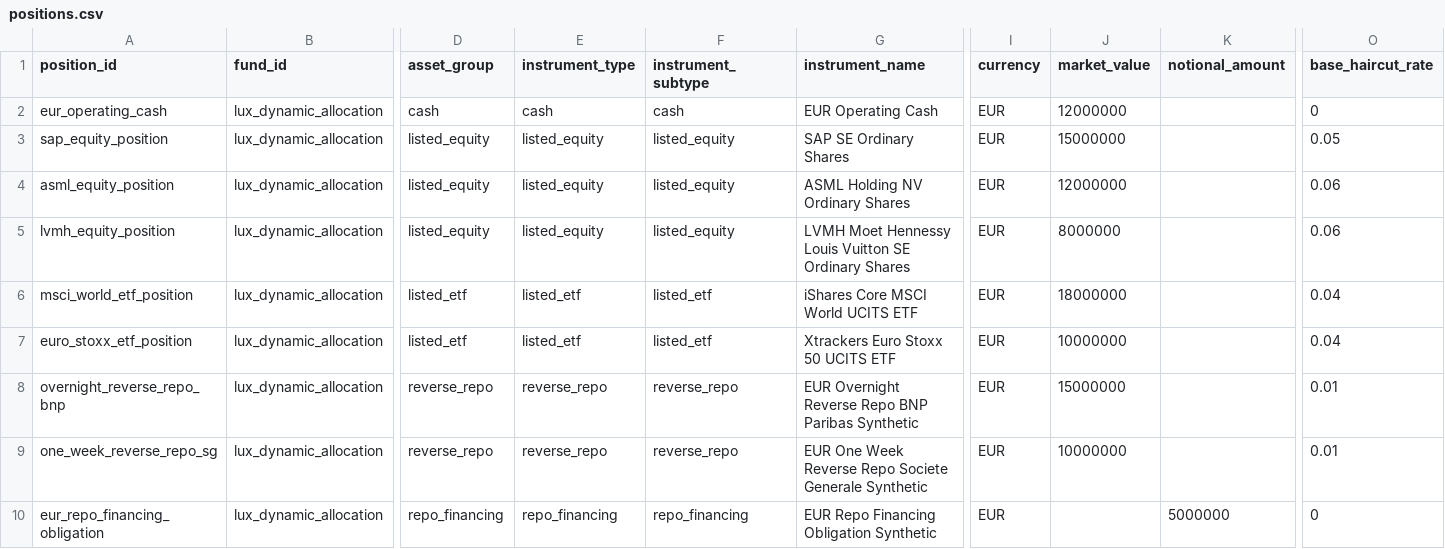
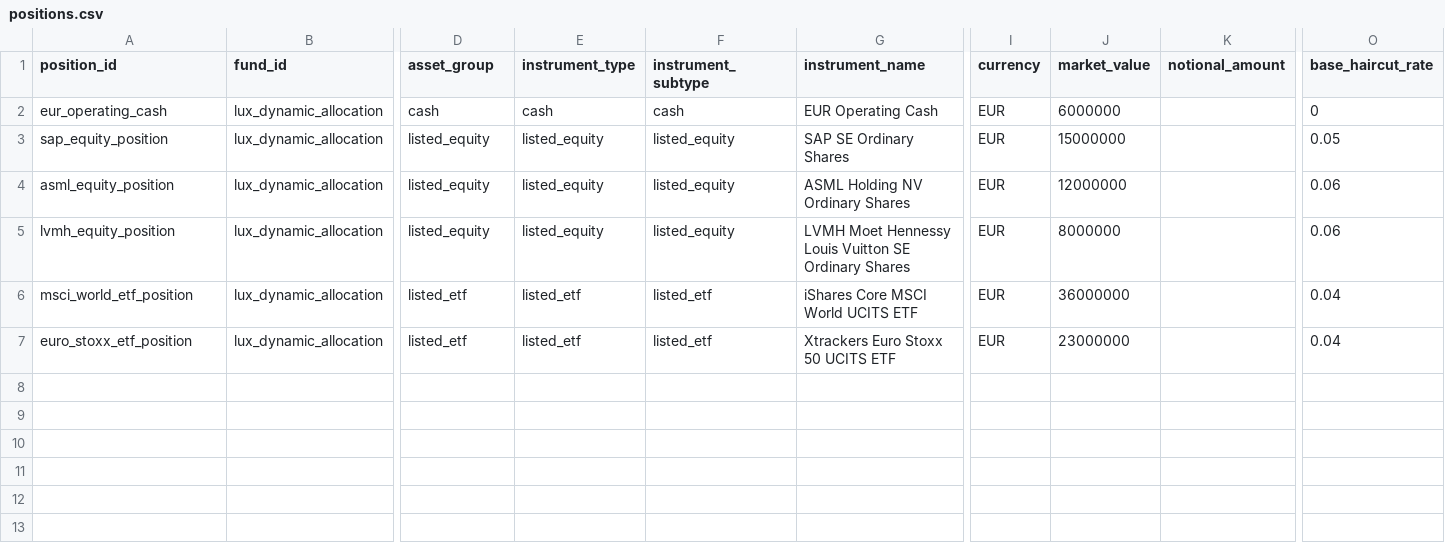
Before and after one commit to mrspatbile/lmt-calibration, a CSV file: data/sample/positions.csv, drawn as a sheet; only a part is shown, gaps mark what is left out; rows hold the shown columns only; the diff names each change by its address in the sheet, - before the commit and + after, or states it on an @@ line.

```diff
--- a/data/sample/positions.csv
+++ b/data/sample/positions.csv
-J2 (market_value): 12000000
+J2 (market_value): 6000000
-J6 (market_value): 18000000
+J6 (market_value): 36000000
-J7 (market_value): 10000000
+J7 (market_value): 23000000
-row 8: overnight_reverse_repo_bnp | lux_dynamic_allocation | reverse_repo | reverse_repo | reverse_repo | EUR Overnight Reverse Repo BNP Paribas Synthetic | EUR | 15000000 |  | 0.01
-row 9: one_week_reverse_repo_sg | lux_dynamic_allocation | reverse_repo | reverse_repo | reverse_repo | EUR One Week Reverse Repo Societe Generale Synthetic | EUR | 10000000 |  | 0.01
-row 10: eur_repo_financing_obligation | lux_dynamic_allocation | repo_financing | repo_financing | repo_financing | EUR Repo Financing Obligation Synthetic | EUR |  | 5000000 | 0
```
Also changed, not shown: 21 other files.
